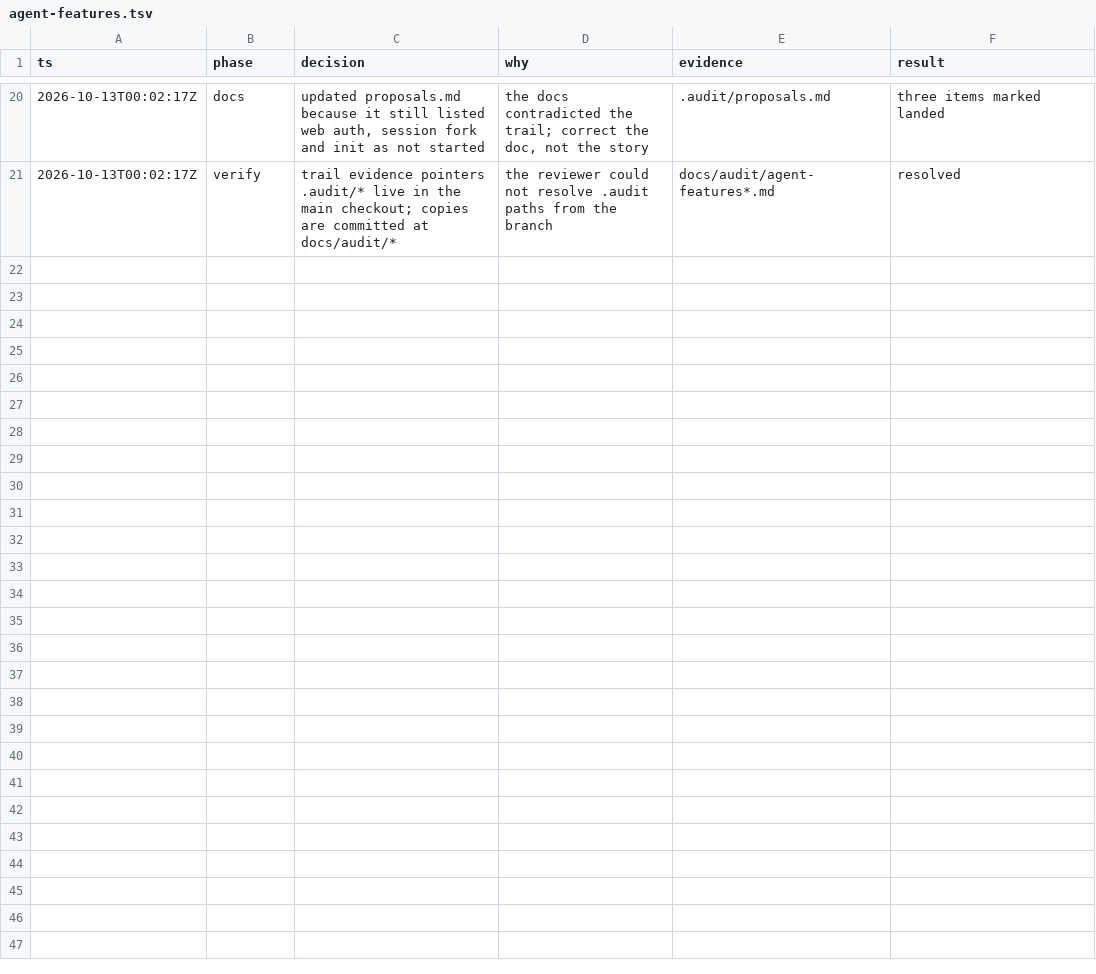
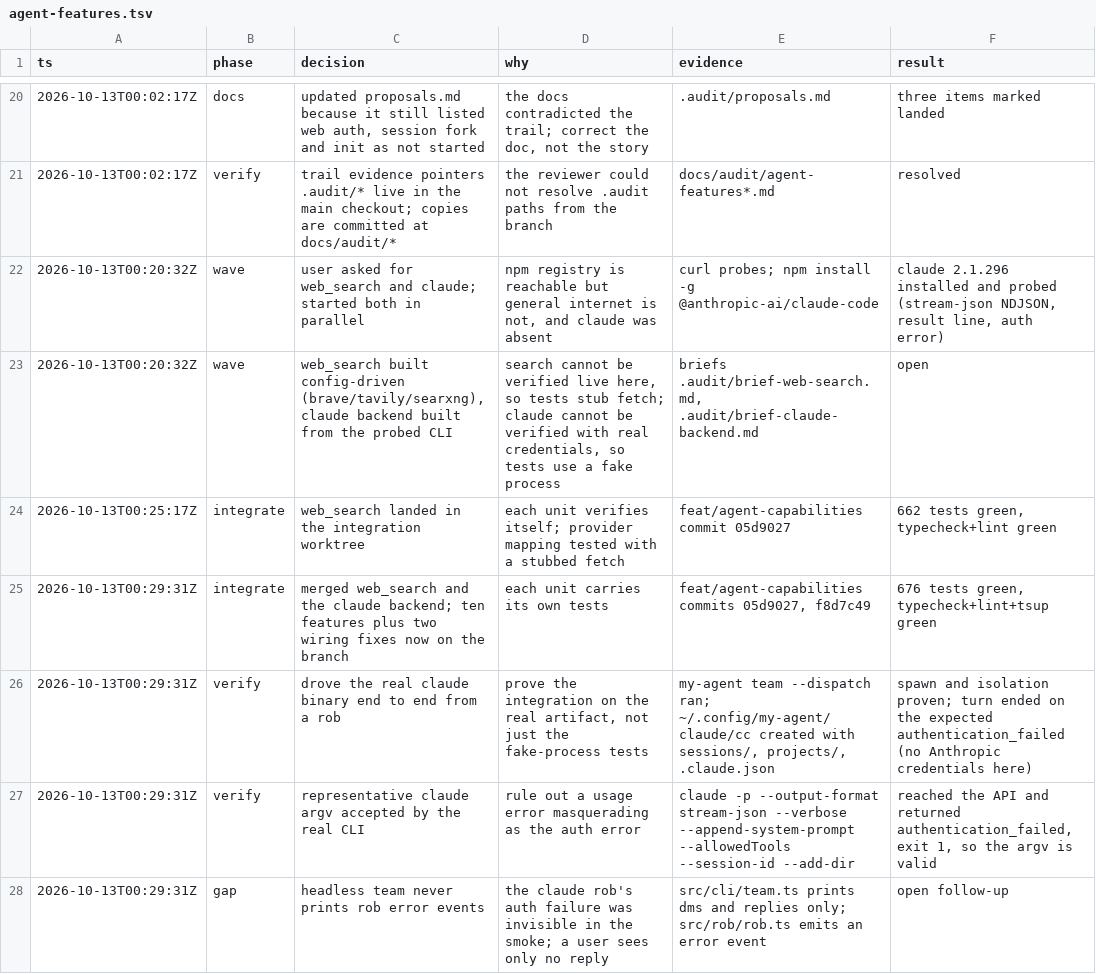
Before and after one commit to wgf23/agent, a TSV file: docs/audit/agent-features.tsv, drawn as a sheet; only a part is shown, gaps mark what is left out; the diff names each change by its address in the sheet, - before the commit and + after, or states it on an @@ line.

Commit message:
docs: record web_search and claude-backend in the trail

```diff
--- a/docs/audit/agent-features.tsv
+++ b/docs/audit/agent-features.tsv
+row 22: 2026-10-13T00:20:32Z | wave | user asked for web_search and claude; started both in parallel | npm registry is reachable but general internet is not, and claude was absent | curl probes; npm install -g @anthropic-ai/claude-code | claude 2.1.296 installed and probed (stream-json NDJSON, result line, auth error)
+row 23: 2026-10-13T00:20:32Z | wave | web_search built config-driven (brave/tavily/searxng), claude backend built from the probed CLI | search cannot be verified live here, so tests stub fetch; claude cannot be verified with real credentials, so tests use a fake process | briefs .audit/brief-web-search.md, .audit/brief-claude-backend.md | open
+row 24: 2026-10-13T00:25:17Z | integrate | web_search landed in the integration worktree | each unit verifies itself; provider mapping tested with a stubbed fetch | feat/agent-capabilities commit 05d9027 | 662 tests green, typecheck+lint green
+row 25: 2026-10-13T00:29:31Z | integrate | merged web_search and the claude backend; ten features plus two wiring fixes now on the branch | each unit carries its own tests | feat/agent-capabilities commits 05d9027, f8d7c49 | 676 tests green, typecheck+lint+tsup green
+row 26: 2026-10-13T00:29:31Z | verify | drove the real claude binary end to end from a rob | prove the integration on the real artifact, not just the fake-process tests | my-agent team --dispatch ran; ~/.config/my-agent/claude/cc created with sessions/, projects/, .claude.json | spawn and isolation proven; turn ended on the expected authentication_failed (no Anthropic credentials here)
+row 27: 2026-10-13T00:29:31Z | verify | representative claude argv accepted by the real CLI | rule out a usage error masquerading as the auth error | claude -p --output-format stream-json --verbose --append-system-prompt --allowedTools --session-id --add-dir | reached the API and returned authentication_failed, exit 1, so the argv is valid
+row 28: 2026-10-13T00:29:31Z | gap | headless team never prints rob error events | the claude rob's auth failure was invisible in the smoke; a user sees only no reply | src/cli/team.ts prints dms and replies only; src/rob/rob.ts emits an error event | open follow-up
```
Also changed, not shown: 2 other files.
